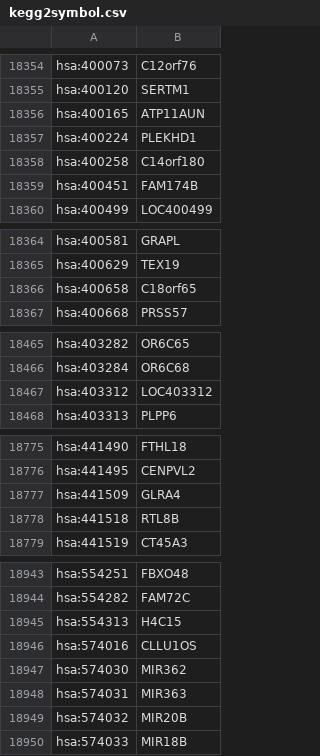
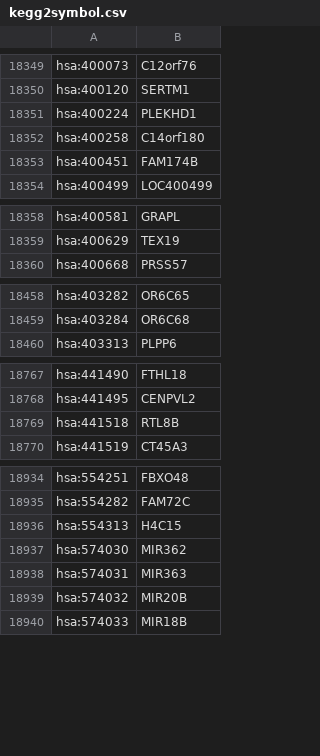
Before and after one commit to arnaudporet/kgml2sif, a CSV file: conv/kegg2symbol.csv, drawn as a sheet; only a part is shown, gaps mark what is left out; removed rows and columns are numbered as before the commit, all else as after; the diff covers the shown part only; the diff names each change by its address in the sheet, - before the commit and + after, or states it on an @@ line.

```diff
--- a/conv/kegg2symbol.csv
+++ b/conv/kegg2symbol.csv
-row 18356: hsa:400165 | ATP11AUN
-row 18366: hsa:400658 | C18orf65
-row 18467: hsa:403312 | LOC403312
-row 18777: hsa:441509 | GLRA4
-row 18946: hsa:574016 | CLLU1OS
```
Also changed, not shown: 2 added rows and 33 removed rows elsewhere in this file, 1 other file.
